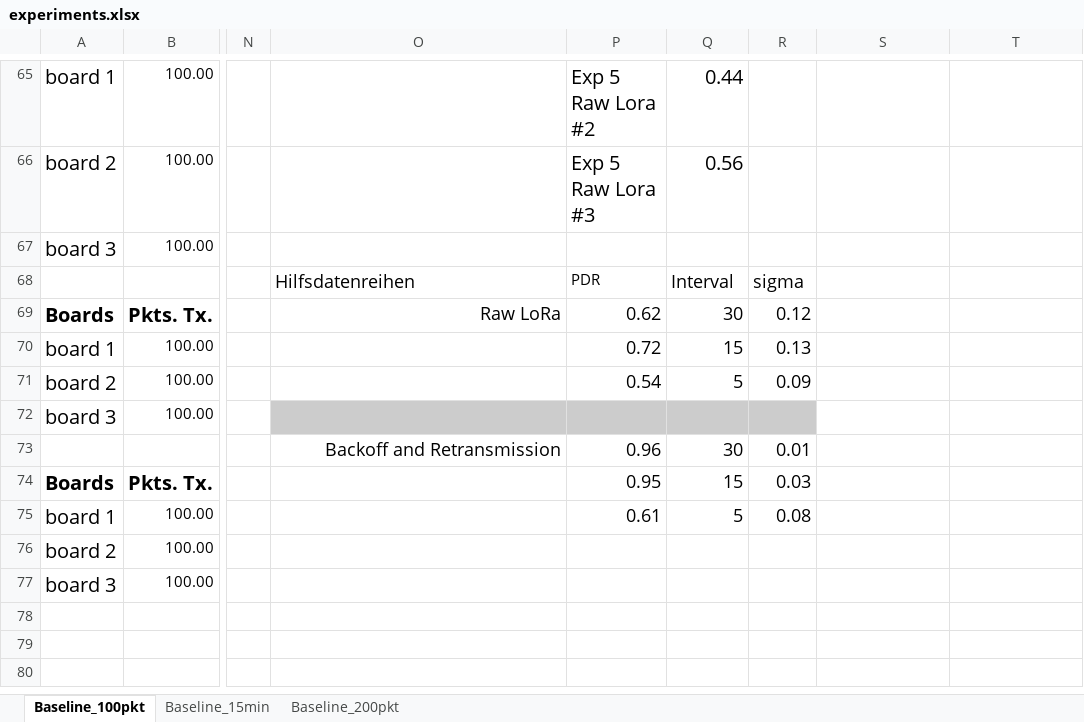
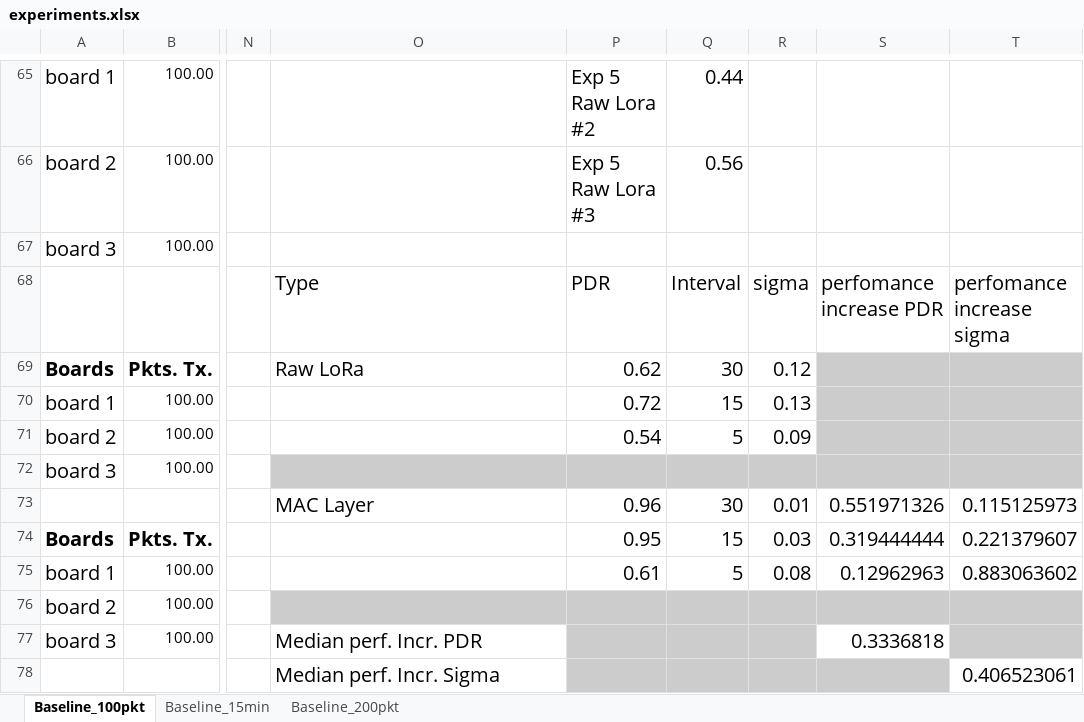
Before and after one commit to saurabh-2905/Sensorboard_2021_LoRa, an Excel workbook: experiments.xlsx, sheet Baseline_100pkt, drawn as a sheet; only a part is shown, gaps mark what is left out; values as stored, in another font and other column widths than the file's, no borders; charts and pictures not drawn; rows hold the shown columns only; the diff names each change by its address in the sheet, - before the commit and + after, or states it on an @@ line.

```diff
--- a/experiments.xlsx (sheet Baseline_100pkt)
+++ b/experiments.xlsx (sheet Baseline_100pkt)
-O68: Hilfsdatenreihen
+O68: Type
@@ O68:R69 text size: larger @@
-S68: (empty)
+S68: perfomance increase PDR
-T68: (empty)
+T68: perfomance increase sigma
-O69 alignment: right
+O69 alignment: left
-S69:T72 fill: none
+S69:T72 fill: #CCCCCC
@@ P70:R71 text size: larger @@
-O73: Backoff and Retransmission
+O73: MAC Layer
@@ O73:R73 text size: larger @@
-O73 alignment: right
+O73 alignment: left
-S73: (empty)
+S73: 0.551971326
-T73: (empty)
+T73: 0.115125973
@@ P74:R75 text size: larger @@
-S74: (empty)
+S74: 0.319444444
-T74: (empty)
+T74: 0.221379607
-S75: (empty)
+S75: 0.12962963
-T75: (empty)
+T75: 0.883063602
-O76:T76 fill: none
+O76:T76 fill: #CCCCCC
-O77: (empty)
+O77: Median perf. Incr. PDR
-P77:R77 fill: none
+P77:R77 fill: #CCCCCC
-S77: (empty)
+S77: 0.3336818
-T77 fill: none
+T77 fill: #CCCCCC
+row 78:  |  |  | Median perf. Incr. Sigma |  |  |  |  | 0.406523061
```
Also changed, not shown: charts or pictures, 1 other file.
